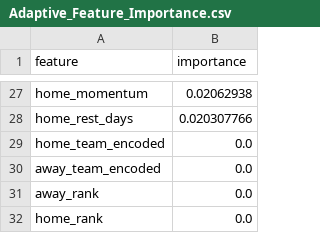
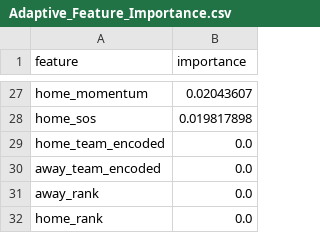
Before and after one commit to jgamblin/NCAA-Prediction, a CSV file: data/Adaptive_Feature_Importance.csv, drawn as a sheet; only a part is shown, gaps mark what is left out; removed rows and columns are numbered as before the commit, all else as after; the diff covers the shown part only; the diff names each change by its address in the sheet, - before the commit and + after, or states it on an @@ line.

```diff
--- a/data/Adaptive_Feature_Importance.csv
+++ b/data/Adaptive_Feature_Importance.csv
-B27 (importance): 0.02062938
+B27 (importance): 0.02043607
-row 28: home_rest_days | 0.020307766
+row 28: home_sos | 0.019817898
```
Also changed, not shown: 7 added rows, 7 removed rows and 18 edited cells elsewhere in this file, 11 other files.
